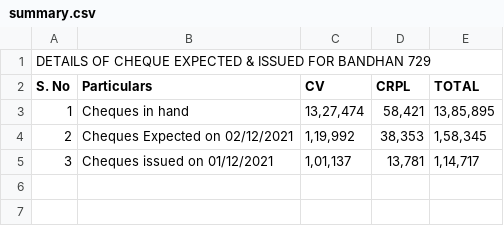
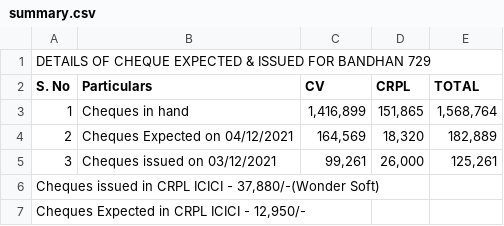
Before and after one commit to SimbhuTwice/CheersAcc, a CSV file: summary.csv, drawn as a sheet.

```diff
--- a/summary.csv
+++ b/summary.csv
@@ -2,4 +2,6 @@ DETAILS OF CHEQUE EXPECTED & ISSUED FOR BANDHAN 729,,,,
 S. No,Particulars,CV,CRPL,TOTAL
-1,Cheques in hand ,"13,27,474","58,421","13,85,895"
-2,Cheques Expected on 02/12/2021,"1,19,992","38,353","1,58,345"
-3,Cheques issued on  01/12/2021,"1,01,137","13,781","1,14,717"
+1,Cheques in hand ," 1,416,899 "," 151,865 "," 1,568,764 "
+2,Cheques Expected on 04/12/2021," 164,569 "," 18,320 "," 182,889 "
+3,Cheques issued on  03/12/2021," 99,261 "," 26,000 "," 125,261 "
+"Cheques issued in CRPL ICICI  - 37,880/-(Wonder Soft)",,,,
+"Cheques Expected in CRPL ICICI  - 12,950/-",,,,
```
Also changed, not shown: cheers1.csv, cheers2.csv.
